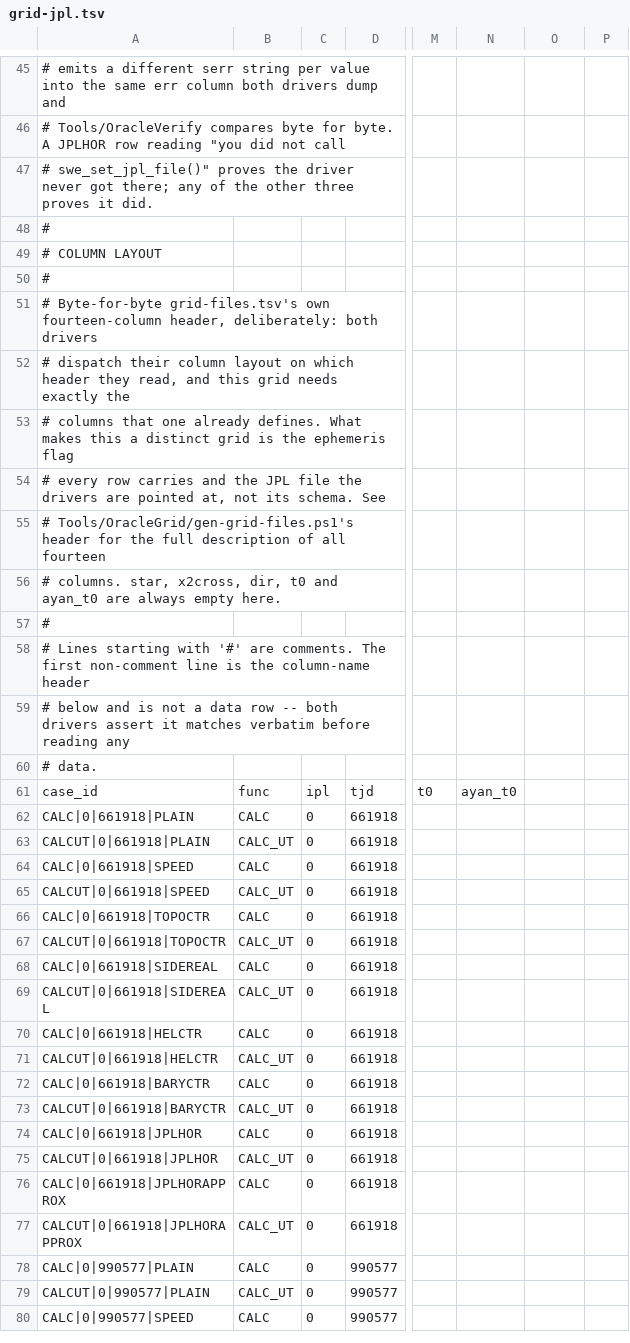
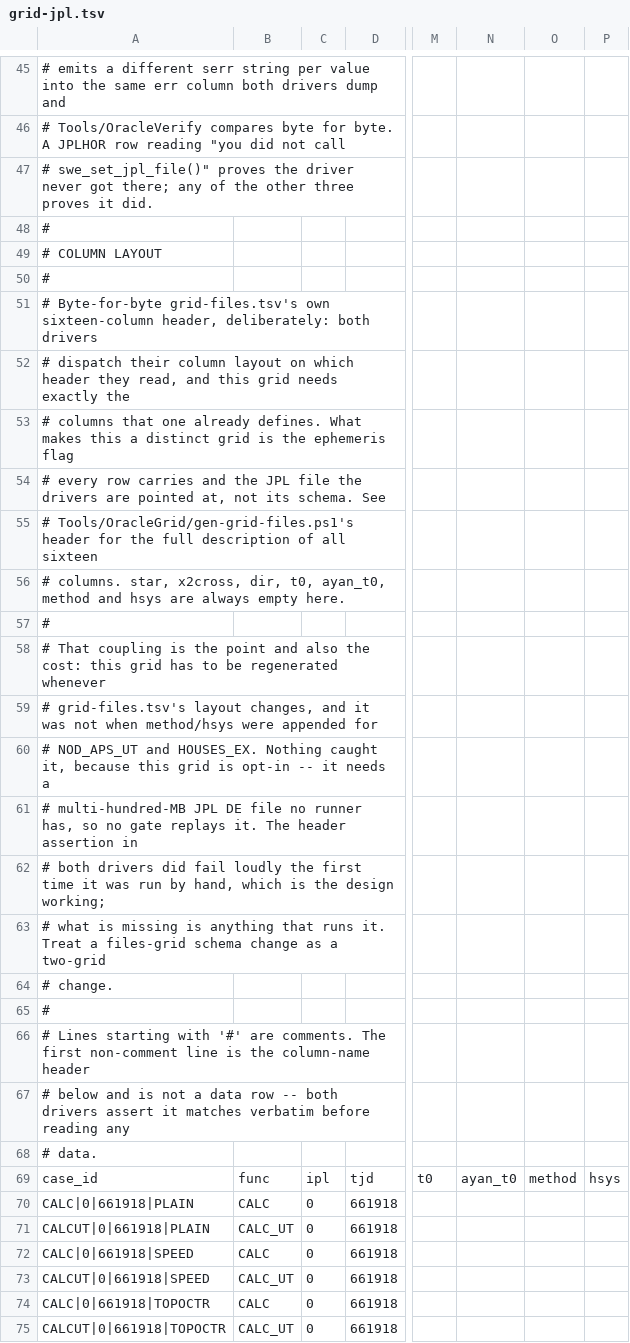
Before and after one commit to Tim81/SwissEphNet, a TSV file: Tools/OracleGrid/grid-jpl.tsv, drawn as a sheet; only a part is shown, gaps mark what is left out; the shorter side is filled out with more unchanged rows; addresses are those after the commit; rows hold the shown columns only; the diff names each change by its address in the sheet, - before the commit and + after, or states it on an @@ line.

Commit message:
Regenerate the JPL grid for the files-grid schema change
grid-jpl.tsv carries grid-files.tsv's column header byte-for-byte, deliberately,
so that both drivers can dispatch their column layout on the header they read.
That coupling has a cost nobody paid when method and hsys were appended to the
files layout for swe_nod_aps_ut and swe_houses_ex: this grid kept its fourteen
columns and the drivers now demand sixteen.

Both refused it on the next run, naming both headers they accept and the one they
got. The assertion worked. What did not is that nothing runs this grid -- it needs
a DE file no runner has, so it is opt-in and no gate replays it, and a files-grid
schema change therefore looks complete when it is not.

Regenerated. The first fourteen columns of all 2,400 rows and the whole case_id
list are byte-identical to before; only the header and two trailing empty fields
per row change. Re-measured against the same NASA DE406: 2,400 of 2,400
bit-identical, 0 differing, unchanged from the run recorded two entries above,
with dump-c-2.10.03-jpl.tsv and dump-net-jpl.tsv SHA-256 identical.

gen-grid-jpl.ps1's header now says outright that a files-grid schema change is a
two-grid change, since the file's existing text explained the coupling without
mentioning what it obliges.

```diff
--- a/Tools/OracleGrid/grid-jpl.tsv
+++ b/Tools/OracleGrid/grid-jpl.tsv
-A51: …grid-files.tsv's own fourteen-column header, deliberately:…
+A51: …grid-files.tsv's own sixteen-column header, deliberately:…
-A55: …of all fourteen
+A55: …of all sixteen
-A56: …x2cross, dir, t0 and ayan_t0 are always…
+A56: …x2cross, dir, t0, ayan_t0, method and hsys are always…
+row 57: #
+row 58: # That coupling is the point and also the cost: this grid has to be regenerated whenever
+row 59: # grid-files.tsv's layout changes, and it was not when method/hsys were appended for
+row 60: # NOD_APS_UT and HOUSES_EX. Nothing caught it, because this grid is opt-in -- it needs a
+row 61: # multi-hundred-MB JPL DE file no runner has, so no gate replays it. The header assertion in
+row 62: # both drivers did fail loudly the first time it was run by hand, which is the design working;
+row 63: # what is missing is anything that runs it. Treat a files-grid schema change as a two-grid
+row 64: # change.
-O69: (empty)
+O69: method
-P69: (empty)
+P69: hsys
```
Also changed, not shown: 2 other files.
